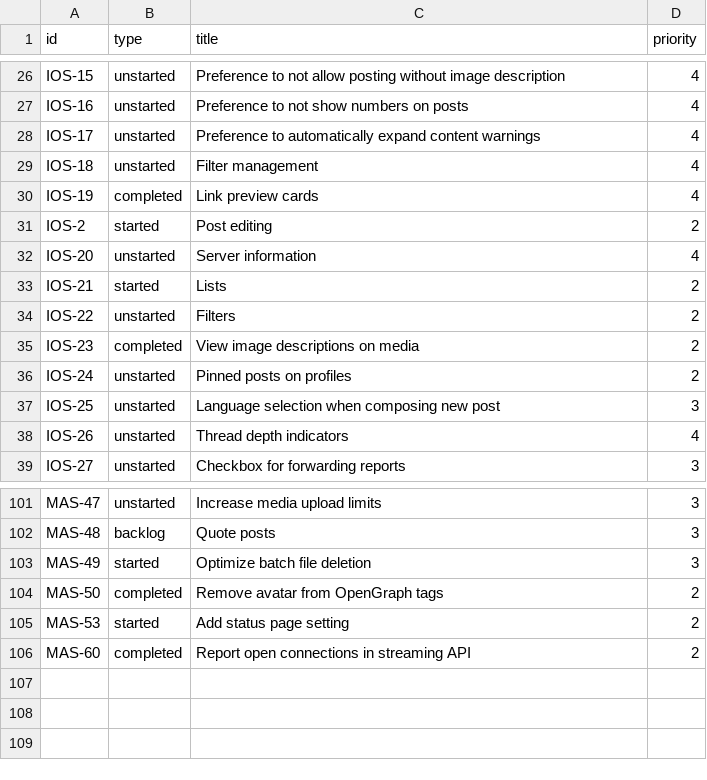
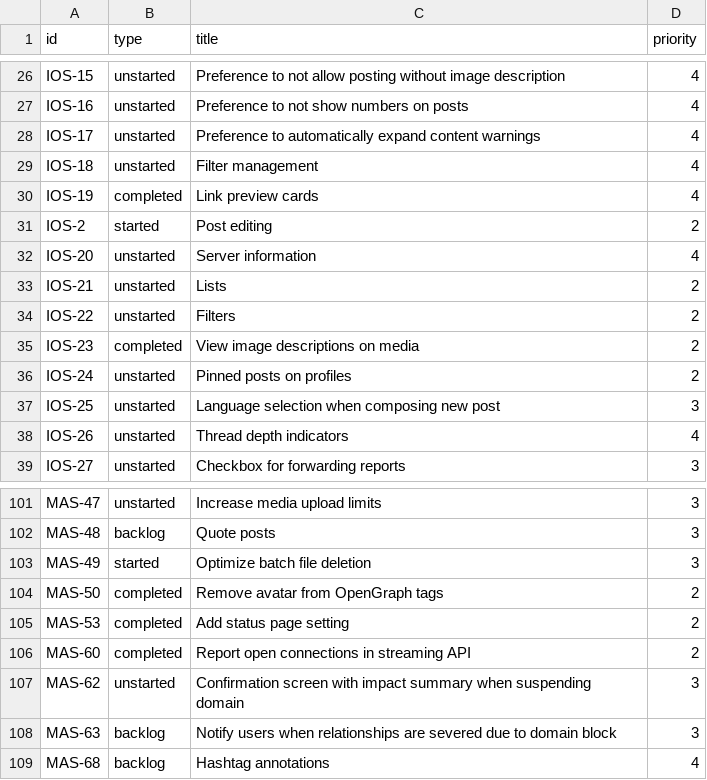
Before and after one commit to mauforonda/mastodon_progress, a CSV file: linear.csv, drawn as a sheet; only a part is shown, gaps mark what is left out.

```diff
--- a/linear.csv
+++ b/linear.csv
@@ -32,3 +32,3 @@ IOS-2,started,Post editing,2
 IOS-20,unstarted,Server information,4
-IOS-21,started,Lists,2
+IOS-21,unstarted,Lists,2
 IOS-22,unstarted,Filters,2
@@ -104,3 +104,6 @@ MAS-49,started,Optimize batch file deletion,3
 MAS-50,completed,Remove avatar from OpenGraph tags,2
-MAS-53,started,Add status page setting,2
+MAS-53,completed,Add status page setting,2
 MAS-60,completed,Report open connections in streaming API,2
+MAS-62,unstarted,Confirmation screen with impact summary when suspending domain,3
+MAS-63,backlog,Notify users when relationships are severed due to domain block,3
+MAS-68,backlog,Hashtag annotations,4
```
Also changed, not shown: 1 other file.
